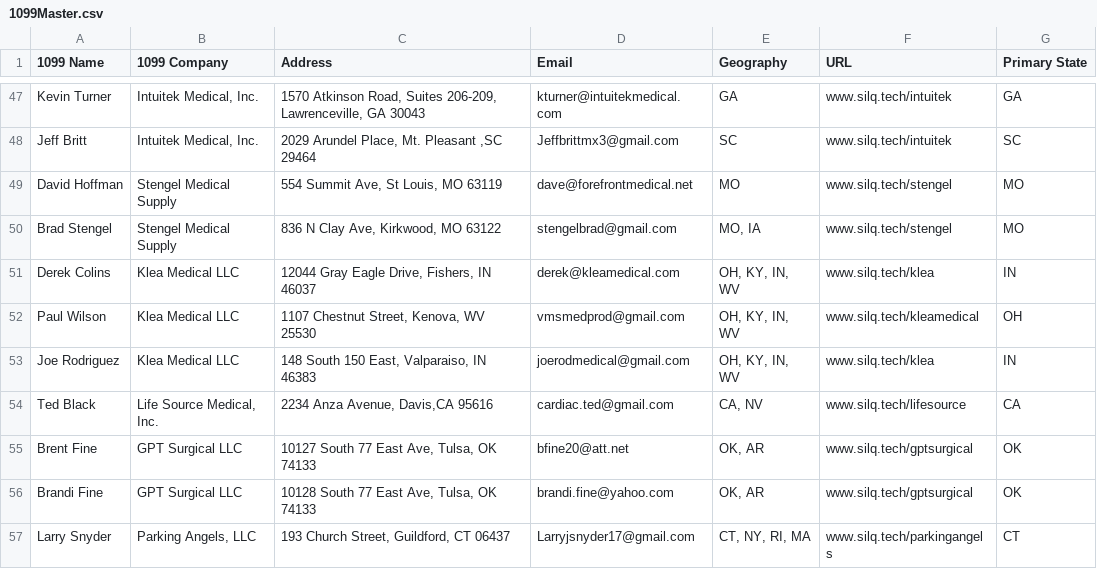
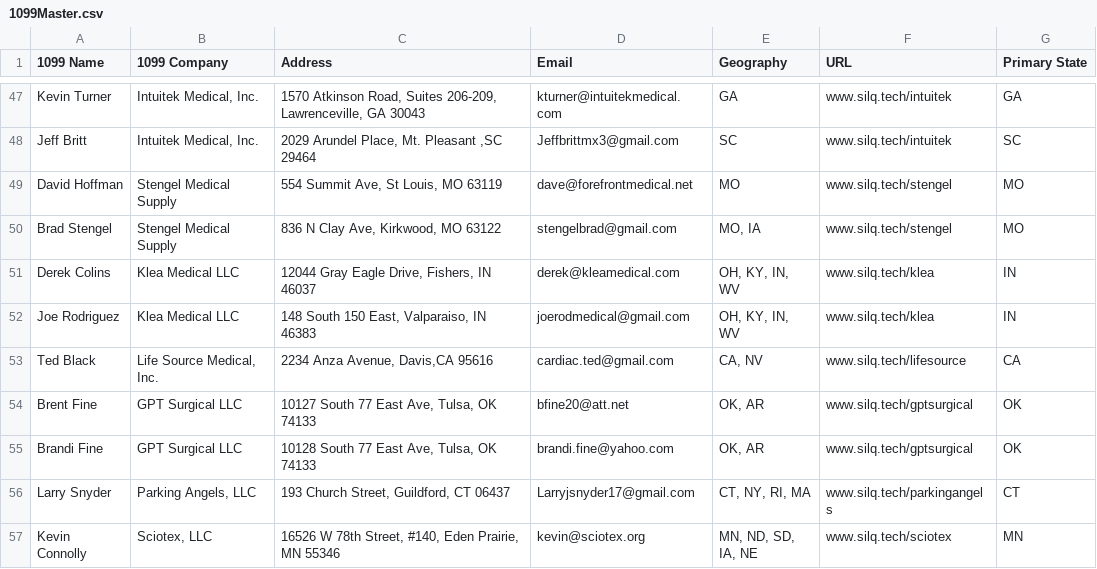
Before and after one commit to Ethan-Rao/Silqtech, a CSV file: scripts/map-generator/1099Master.csv, drawn as a sheet; only a part is shown, gaps mark what is left out; the shorter side is filled out with more unchanged rows.

```diff
--- a/scripts/map-generator/1099Master.csv
+++ b/scripts/map-generator/1099Master.csv
@@ -51,3 +51,2 @@ Brad Stengel,Stengel Medical Supply,"836 N Clay Ave, Kirkwood, MO 63122",stengel
 Derek Colins,Klea Medical LLC,"12044 Gray Eagle Drive, Fishers, IN  46037",derek@kleamedical.com,"OH, KY, IN, WV",www.silq.tech/klea,IN
-Paul Wilson,Klea Medical LLC,"1107 Chestnut Street, Kenova, WV 25530",vmsmedprod@gmail.com,"OH, KY, IN, WV",www.silq.tech/kleamedical,OH
 Joe Rodriguez,Klea Medical LLC,"148 South 150 East, Valparaiso, IN 46383",joerodmedical@gmail.com,"OH, KY, IN, WV",www.silq.tech/klea,IN
```
Also changed, not shown: 13 other files.
